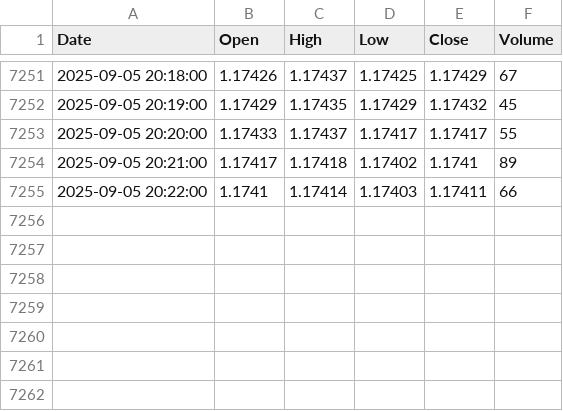
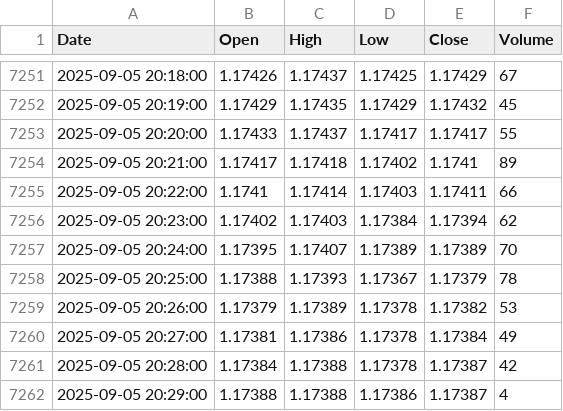
Before and after one commit to mubinxyz/front, a CSV file: csv_data/csv_eurusd_1.csv, drawn as a sheet; only a part is shown, gaps mark what is left out; the diff names each change by its address in the sheet, - before the commit and + after, or states it on an @@ line.

```diff
--- a/csv_data/csv_eurusd_1.csv
+++ b/csv_data/csv_eurusd_1.csv
+row 7256: 2025-09-05 20:23:00 | 1.17402 | 1.17403 | 1.17384 | 1.17394 | 62
+row 7257: 2025-09-05 20:24:00 | 1.17395 | 1.17407 | 1.17389 | 1.17389 | 70
+row 7258: 2025-09-05 20:25:00 | 1.17388 | 1.17393 | 1.17367 | 1.17379 | 78
+row 7259: 2025-09-05 20:26:00 | 1.17379 | 1.17389 | 1.17378 | 1.17382 | 53
+row 7260: 2025-09-05 20:27:00 | 1.17381 | 1.17386 | 1.17378 | 1.17384 | 49
+row 7261: 2025-09-05 20:28:00 | 1.17384 | 1.17388 | 1.17378 | 1.17387 | 42
+row 7262: 2025-09-05 20:29:00 | 1.17388 | 1.17388 | 1.17386 | 1.17387 | 4
```
Also changed, not shown: csv_data/csv_audusd_1.csv, csv_data/csv_btcusd_1.csv, 21 other files.
